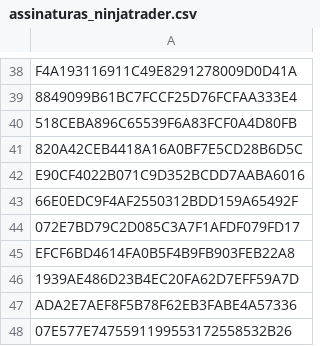
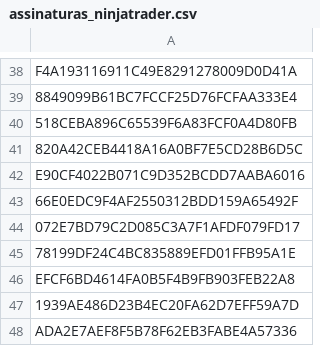
Before and after one commit to GammaGex/dados, a CSV file: assinaturas_ninjatrader.csv, drawn as a sheet; only a part is shown, gaps mark what is left out; the shorter side is filled out with more unchanged rows.

Commit message:
Atualizacao de IDs - 18/09/2025 22:42:21

```diff
--- a/assinaturas_ninjatrader.csv
+++ b/assinaturas_ninjatrader.csv
@@ -44,2 +44,3 @@ E90CF4022B071C9D352BCDD7AABA6016
 072E7BD79C2D085C3A7F1AFDF079FD17
+78199DF24C4BC835889EFD01FFB95A1E
 EFCF6BD4614FA0B5F4B9FB903FEB22A8
```
